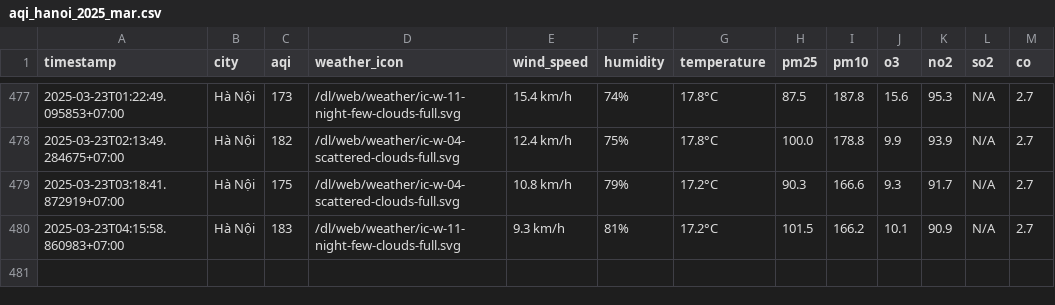
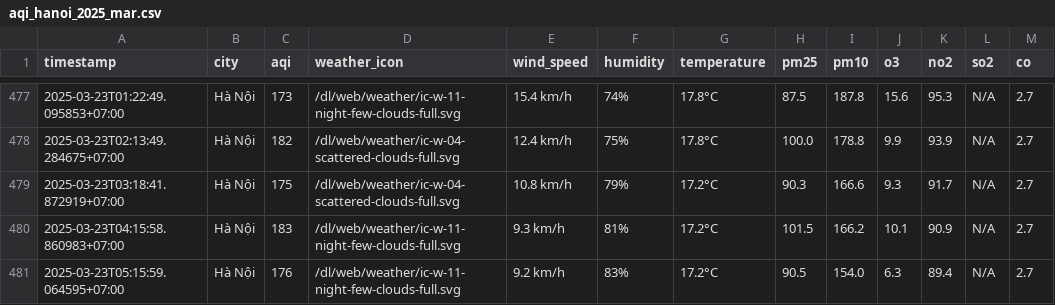
Before and after one commit to dothang08/thu_nghiem, a CSV file: result/hanoi/aqi_hanoi_2025_mar.csv, drawn as a sheet; only a part is shown, gaps mark what is left out; the diff names each change by its address in the sheet, - before the commit and + after, or states it on an @@ line.

```diff
--- a/result/hanoi/aqi_hanoi_2025_mar.csv
+++ b/result/hanoi/aqi_hanoi_2025_mar.csv
+row 481: 2025-03-23T05:15:59.064595+07:00 | Hà Nội | 176 | /dl/web/weather/ic-w-11-night-few-clouds-full.svg | 9.2 km/h | 83% | 17.2°C | 90.5 | 154.0 | 6.3 | 89.4 | N/A | 2.7
```
Also changed, not shown: aqi_selected_cities.csv, result/hai-duong/aqi_hai-duong_2025_mar.csv, 10 other files.
